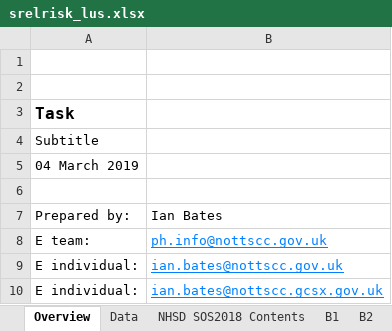
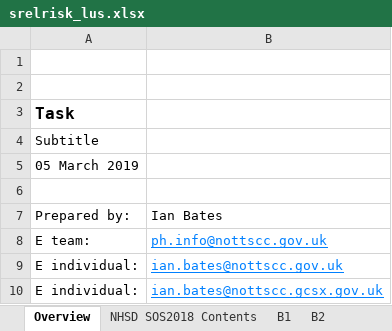
Before and after one commit to ianbatesncc/aafractions.ncc, an Excel workbook: data-raw/srelrisk_lus.xlsx, sheet Overview, drawn as a sheet; values as stored, in another font and other column widths than the file's, no borders; charts and pictures not drawn; the diff names each change by its address in the sheet, - before the commit and + after, or states it on an @@ line.

Commit message:
[data-raw] smoking: extract relrisk no fractions
 - use ageband loookup to explode overlaps to continuous
 - add smoking family to datasets

```diff
--- a/data-raw/srelrisk_lus.xlsx (sheet Overview)
+++ b/data-raw/srelrisk_lus.xlsx (sheet Overview)
-sheet tab: Data
-A5: 04 March 2019
+A5: 05 March 2019
```
Also changed, not shown: sheet B2, sheet ab_sa_explode, formulas that keep their value, charts or pictures, 7 other files.
